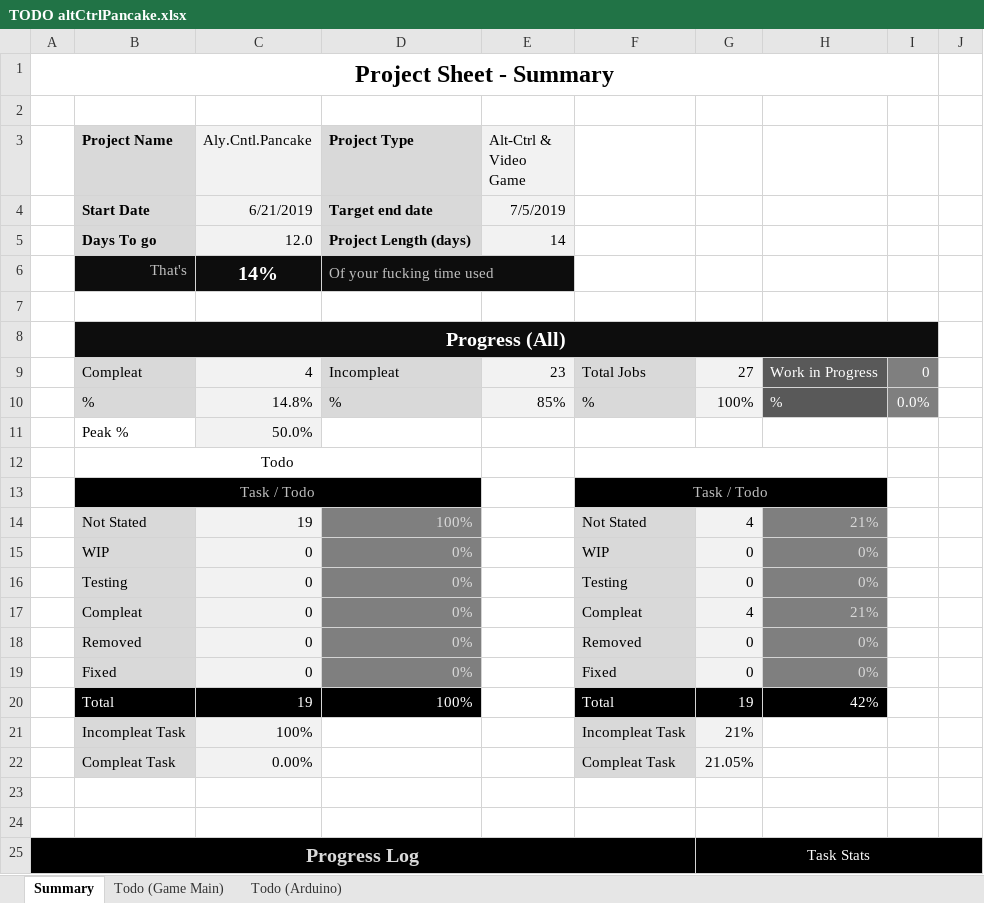
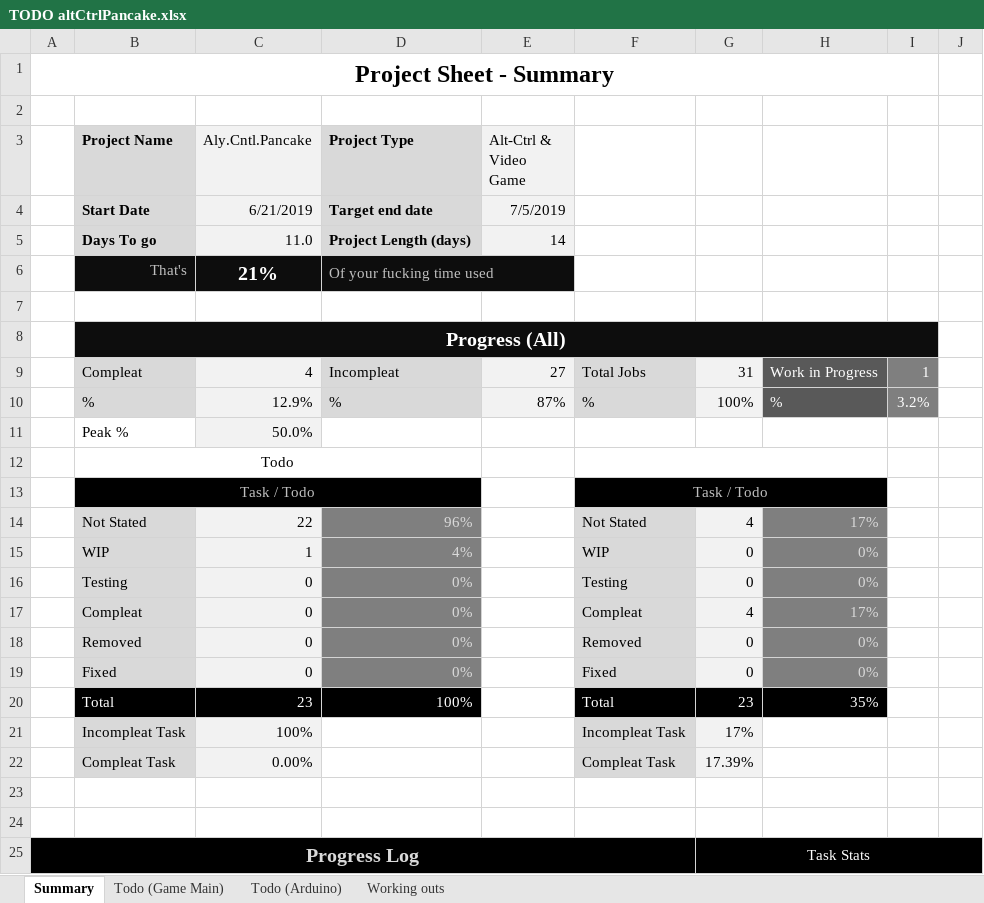
Before and after one commit to gizzmo123456/SimPancake3000, an Excel workbook: TODO altCtrlPancake.xlsx, sheet Summary, drawn as a sheet; only a part is shown; values as stored, in another font and other column widths than the file's, no borders; conditional formats not drawn; the diff names each change by its address in the sheet, - before the commit and + after, or states it on an @@ line.

Commit message:
Added static debug joints to pancak debug

```diff
--- a/TODO altCtrlPancake.xlsx (sheet Summary)
+++ b/TODO altCtrlPancake.xlsx (sheet Summary)
+sheet tab: Working outs
-C5 (Aly.Cntl.Pancake): 12.0
+C5 (Aly.Cntl.Pancake): 11.0
-C6 (Aly.Cntl.Pancake): 14%
+C6 (Aly.Cntl.Pancake): 21%
-E9 (Alt-Ctrl & Video Game): 23
+E9 (Alt-Ctrl & Video Game): 27
-G9: 27
+G9: 31
-I9: 0
+I9: 1
-C10 (Aly.Cntl.Pancake): 14.8%
+C10 (Aly.Cntl.Pancake): 12.9%
-E10 (Alt-Ctrl & Video Game): 85%
+E10 (Alt-Ctrl & Video Game): 87%
-I10: 0.0%
+I10: 3.2%
-C14 (Aly.Cntl.Pancake): 19
+C14 (Aly.Cntl.Pancake): 22
-D14 (Project Type): 100%
+D14 (Project Type): 96%
-H14: 21%
+H14: 17%
-C15 (Aly.Cntl.Pancake): 0
+C15 (Aly.Cntl.Pancake): 1
-D15 (Project Type): 0%
+D15 (Project Type): 4%
-H17: 21%
+H17: 17%
-C20 (Aly.Cntl.Pancake): 19
+C20 (Aly.Cntl.Pancake): 23
-G20: 19
+G20: 23
-H20: 42%
+H20: 35%
-G21: 21%
+G21: 17%
-G22: 21.05%
+G22: 17.39%
```
Also changed, not shown: sheet Todo (Game Main), 3 other files.
